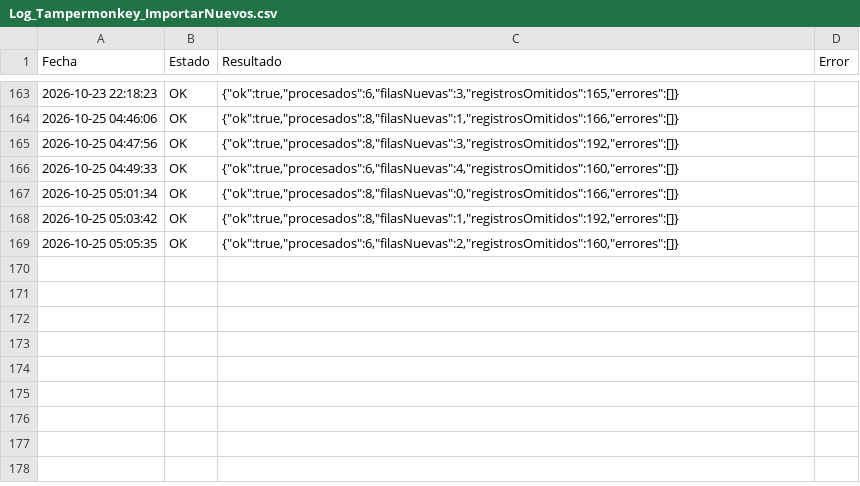
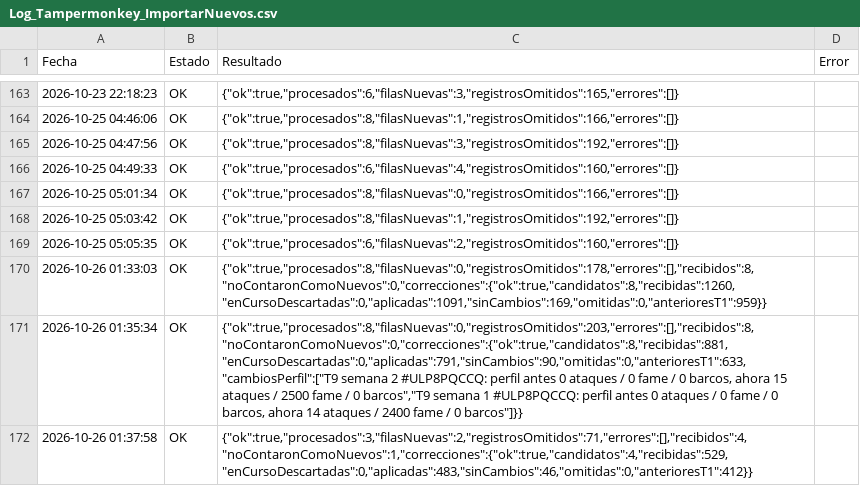
Before and after one commit to GrupoTerna/Backend, a CSV file: Datos descargados/CSV/Tampermonkey/Log_Tampermonkey_ImportarNuevos.csv, drawn as a sheet; only a part is shown, gaps mark what is left out.

Commit message:
Datos descargados: copia automática desde Drive - 26/10/2026 02:04:25 (Lima) - 6 archivos

```diff
--- a/Datos descargados/CSV/Tampermonkey/Log_Tampermonkey_ImportarNuevos.csv
+++ b/Datos descargados/CSV/Tampermonkey/Log_Tampermonkey_ImportarNuevos.csv
@@ -169 +169,4 @@ Fecha,Estado,Resultado,Error
 2026-10-25 05:05:35,OK,"{""ok"":true,""procesados"":6,""filasNuevas"":2,""registrosOmitidos"":160,""errores"":[]}",
+2026-10-26 01:33:03,OK,"{""ok"":true,""procesados"":8,""filasNuevas"":0,""registrosOmitidos"":178,""errores"":[],""recibidos"":8,""noContaronComoNuevos"":0,""correcciones"":{""ok"":true,""candidatos"":8,""recibidas"":1260,""enCursoDescartadas"":0,""aplicadas"":1091,""sinCambios"":169,""omitidas"":0,""anterioresT1"":959}}",
+2026-10-26 01:35:34,OK,"{""ok"":true,""procesados"":8,""filasNuevas"":0,""registrosOmitidos"":203,""errores"":[],""recibidos"":8,""noContaronComoNuevos"":0,""correcciones"":{""ok"":true,""candidatos"":8,""recibidas"":881,""enCursoDescartadas"":0,""aplicadas"":791,""sinCambios"":90,""omitidas"":0,""anterioresT1"":633,""cambiosPerfil"":[""T9 semana 2 #ULP8PQCCQ: perfil antes 0 ataques / 0 fame / 0 barcos, ahora 15 ataques / 2500 fame / 0 barcos"",""T9 semana 1 #ULP8PQCCQ: perfil antes 0 ataques / 0 fame / 0 barcos, ahora 14 ataques / 2400 fame / 0 barcos""]}}",
+2026-10-26 01:37:58,OK,"{""ok"":true,""procesados"":3,""filasNuevas"":2,""registrosOmitidos"":71,""errores"":[],""recibidos"":4,""noContaronComoNuevos"":1,""correcciones"":{""ok"":true,""candidatos"":4,""recibidas"":529,""enCursoDescartadas"":0,""aplicadas"":483,""sinCambios"":46,""omitidas"":0,""anterioresT1"":412}}",
```
Also changed, not shown: 5 other files.
